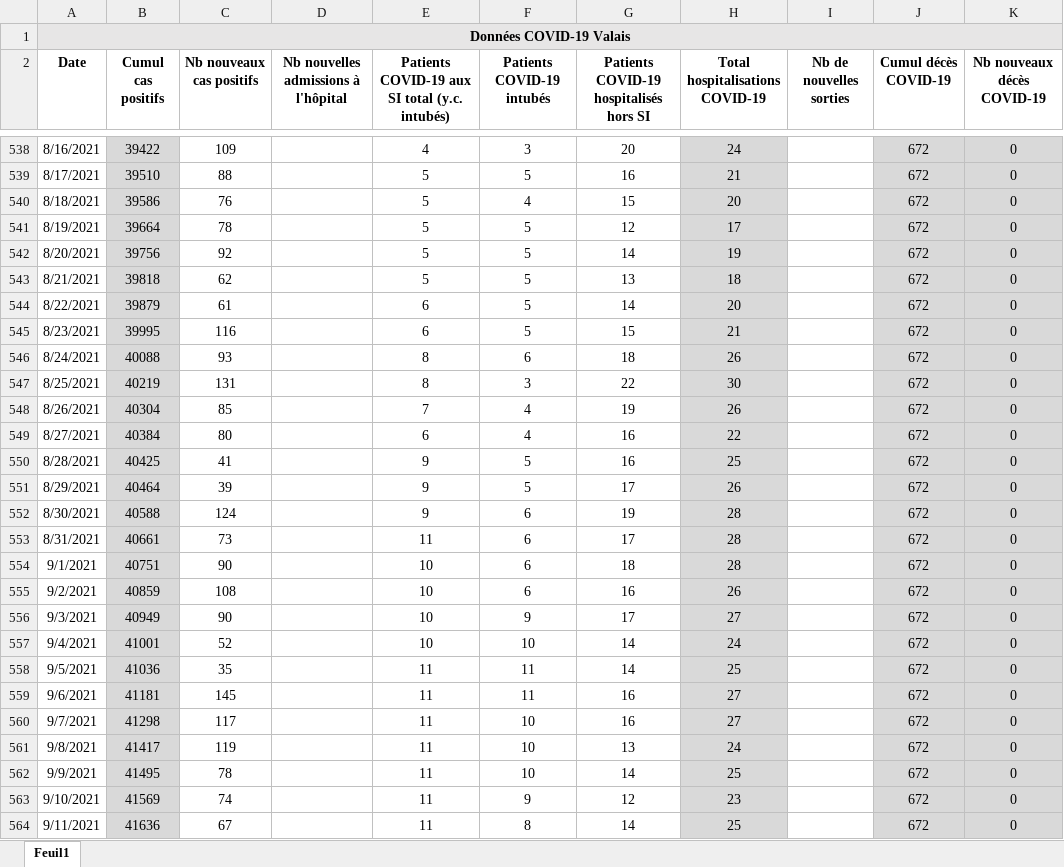
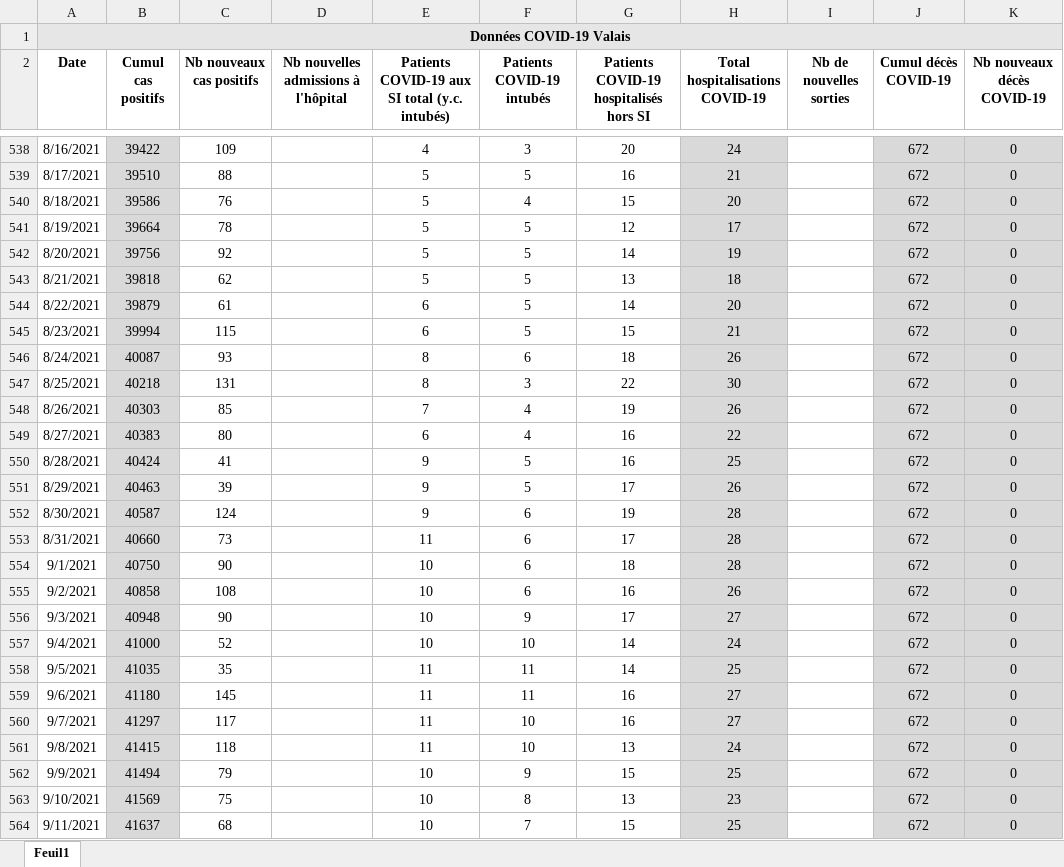
Before and after one commit to statistikZH/covid19_drop, an Excel workbook: Chiffres COVID-19 Valais.xlsx, sheet Feuil1, drawn as a sheet; only a part is shown, gaps mark what is left out; values as stored, in another font and other column widths than the file's, no borders; the diff covers the shown part only; the diff names each change by its address in the sheet, - before the commit and + after, or states it on an @@ line.

Commit message:
Add files via upload

```diff
--- a/Chiffres COVID-19 Valais.xlsx (sheet Feuil1)
+++ b/Chiffres COVID-19 Valais.xlsx (sheet Feuil1)
-B545 (Cumul cas positifs): 39995
+B545 (Cumul cas positifs): 39994
-C545 (Nb nouveaux cas positifs): 116
+C545 (Nb nouveaux cas positifs): 115
-B546 (Cumul cas positifs): 40088
+B546 (Cumul cas positifs): 40087
-B547 (Cumul cas positifs): 40219
+B547 (Cumul cas positifs): 40218
-B548 (Cumul cas positifs): 40304
+B548 (Cumul cas positifs): 40303
-B549 (Cumul cas positifs): 40384
+B549 (Cumul cas positifs): 40383
-B550 (Cumul cas positifs): 40425
+B550 (Cumul cas positifs): 40424
-B551 (Cumul cas positifs): 40464
+B551 (Cumul cas positifs): 40463
-B552 (Cumul cas positifs): 40588
+B552 (Cumul cas positifs): 40587
-B553 (Cumul cas positifs): 40661
+B553 (Cumul cas positifs): 40660
-B554 (Cumul cas positifs): 40751
+B554 (Cumul cas positifs): 40750
-B555 (Cumul cas positifs): 40859
+B555 (Cumul cas positifs): 40858
-B556 (Cumul cas positifs): 40949
+B556 (Cumul cas positifs): 40948
-B557 (Cumul cas positifs): 41001
+B557 (Cumul cas positifs): 41000
-B558 (Cumul cas positifs): 41036
+B558 (Cumul cas positifs): 41035
-B559 (Cumul cas positifs): 41181
+B559 (Cumul cas positifs): 41180
-B560 (Cumul cas positifs): 41298
+B560 (Cumul cas positifs): 41297
-B561 (Cumul cas positifs): 41417
+B561 (Cumul cas positifs): 41415
-C561 (Nb nouveaux cas positifs): 119
+C561 (Nb nouveaux cas positifs): 118
-B562 (Cumul cas positifs): 41495
+B562 (Cumul cas positifs): 41494
-C562 (Nb nouveaux cas positifs): 78
+C562 (Nb nouveaux cas positifs): 79
-E562:E564: 11
+E562:E564: 10
-F562 (Patients COVID-19 intubés): 10
+F562 (Patients COVID-19 intubés): 9
-G562: 14
+G562: 15
-C563 (Nb nouveaux cas positifs): 74
+C563 (Nb nouveaux cas positifs): 75
-F563 (Patients COVID-19 intubés): 9
+F563 (Patients COVID-19 intubés): 8
-G563: 12
+G563: 13
-B564 (Cumul cas positifs): 41636
+B564 (Cumul cas positifs): 41637
-C564 (Nb nouveaux cas positifs): 67
+C564 (Nb nouveaux cas positifs): 68
-F564 (Patients COVID-19 intubés): 8
+F564 (Patients COVID-19 intubés): 7
-G564: 14
+G564: 15
```
Also changed, not shown: 40 edited cells elsewhere in this sheet.
